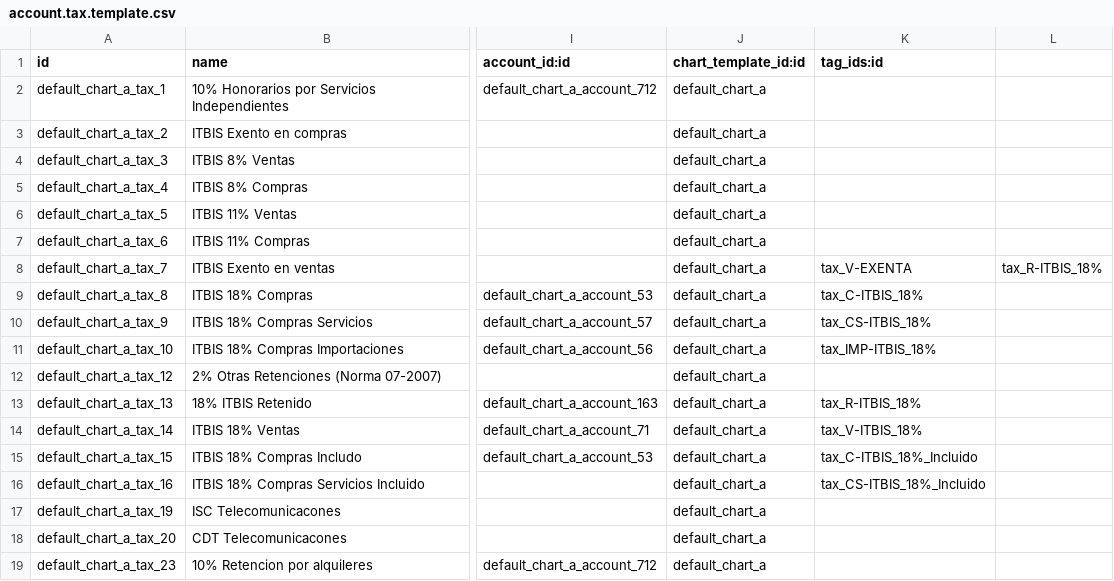
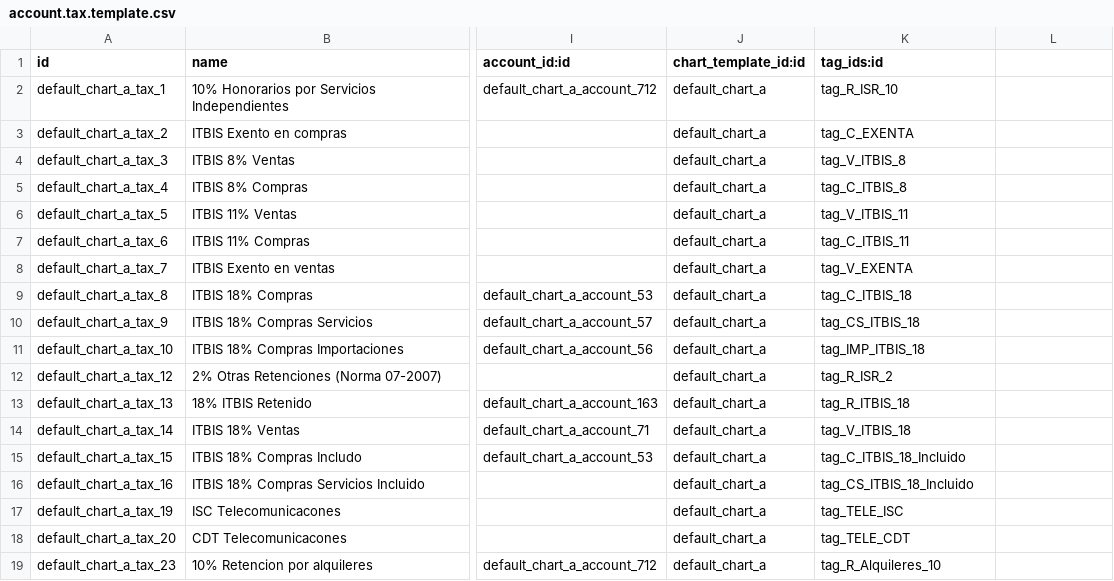
Before and after one commit to cogitoweb/OCB, a CSV file: addons/l10n_do/data/account.tax.template.csv, drawn as a sheet; only a part is shown, gaps mark what is left out; the diff names each change by its address in the sheet, - before the commit and + after, or states it on an @@ line.

```diff
--- a/addons/l10n_do/data/account.tax.template.csv
+++ b/addons/l10n_do/data/account.tax.template.csv
-K2 (tag_ids:id): (empty)
+K2 (tag_ids:id): tag_R_ISR_10
-K3 (tag_ids:id): (empty)
+K3 (tag_ids:id): tag_C_EXENTA
-K4 (tag_ids:id): (empty)
+K4 (tag_ids:id): tag_V_ITBIS_8
-K5 (tag_ids:id): (empty)
+K5 (tag_ids:id): tag_C_ITBIS_8
-K6 (tag_ids:id): (empty)
+K6 (tag_ids:id): tag_V_ITBIS_11
-K7 (tag_ids:id): (empty)
+K7 (tag_ids:id): tag_C_ITBIS_11
-K8 (tag_ids:id): tax_V-EXENTA
+K8 (tag_ids:id): tag_V_EXENTA
-L8: tax_R-ITBIS_18%
+L8: (empty)
-K9 (tag_ids:id): tax_C-ITBIS_18%
+K9 (tag_ids:id): tag_C_ITBIS_18
-K10 (tag_ids:id): tax_CS-ITBIS_18%
+K10 (tag_ids:id): tag_CS_ITBIS_18
-K11 (tag_ids:id): tax_IMP-ITBIS_18%
+K11 (tag_ids:id): tag_IMP_ITBIS_18
-K12 (tag_ids:id): (empty)
+K12 (tag_ids:id): tag_R_ISR_2
-K13 (tag_ids:id): tax_R-ITBIS_18%
+K13 (tag_ids:id): tag_R_ITBIS_18
-K14 (tag_ids:id): tax_V-ITBIS_18%
+K14 (tag_ids:id): tag_V_ITBIS_18
-K15 (tag_ids:id): tax_C-ITBIS_18%_Incluido
+K15 (tag_ids:id): tag_C_ITBIS_18_Incluido
-K16 (tag_ids:id): tax_CS-ITBIS_18%_Incluido
+K16 (tag_ids:id): tag_CS_ITBIS_18_Incluido
-K17 (tag_ids:id): (empty)
+K17 (tag_ids:id): tag_TELE_ISC
-K18 (tag_ids:id): (empty)
+K18 (tag_ids:id): tag_TELE_CDT
-K19 (tag_ids:id): (empty)
+K19 (tag_ids:id): tag_R_Alquileres_10
```
Also changed, not shown: 1 other file.
